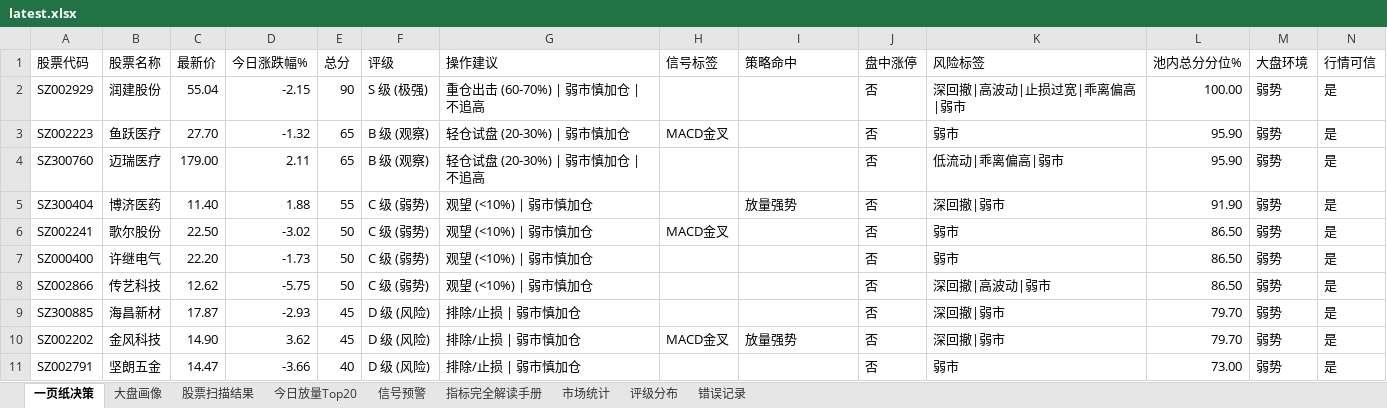
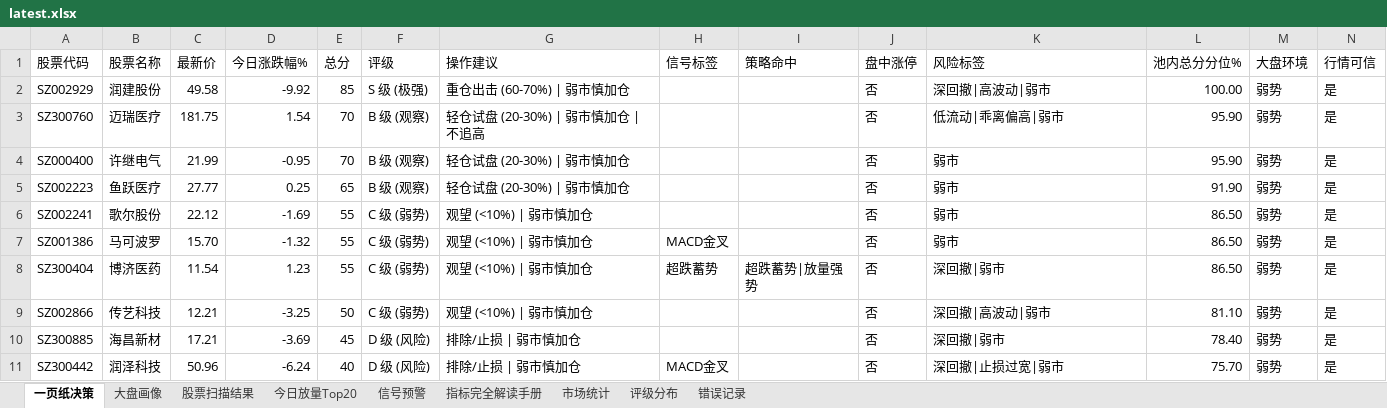
Before and after one commit to gaoyouxiaochao/stock-scanner-v79, an Excel workbook: results/latest.xlsx, sheet 一页纸决策, drawn as a sheet; only a part is shown; values as stored, in another font and other column widths than the file's, no cell formats; conditional formats not drawn; removed rows and columns are numbered as before the commit, all else as after; the diff covers the shown part only; the diff names each change by its address in the sheet, - before the commit and + after, or states it on an @@ line.

```diff
--- a/results/latest.xlsx (sheet 一页纸决策)
+++ b/results/latest.xlsx (sheet 一页纸决策)
-C2 (最新价): 55.04
+C2 (最新价): 49.58
-D2 (今日涨跌幅%): -2.15
+D2 (今日涨跌幅%): -9.92
-E2 (总分): 90
+E2 (总分): 85
-G2 (操作建议): 重仓出击 (60-70%) | 弱市慎加仓 | 不追高
+G2 (操作建议): 重仓出击 (60-70%) | 弱市慎加仓
-K2 (风险标签): 深回撤|高波动|止损过宽|乖离偏高|弱市
+K2 (风险标签): 深回撤|高波动|弱市
-row 3: SZ002223 | 鱼跃医疗 | 27.70 | -1.32 | 65 | B 级 (观察) | 轻仓试盘 (20-30%) | 弱市慎加仓 | MACD金叉 |  | 否 | 弱市 | 95.90 | 弱势 | 是
-C3 (最新价): 179.00
+C3 (最新价): 181.75
-D3 (今日涨跌幅%): 2.11
+D3 (今日涨跌幅%): 1.54
-E3 (总分): 65
+E3 (总分): 70
-row 5: SZ300404 | 博济医药 | 11.40 | 1.88 | 55 | C 级 (弱势) | 观望 (<10%) | 弱市慎加仓 |  | 放量强势 | 否 | 深回撤|弱市 | 91.90 | 弱势 | 是
+row 4: SZ000400 | 许继电气 | 21.99 | -0.95 | 70 | B 级 (观察) | 轻仓试盘 (20-30%) | 弱市慎加仓 |  |  | 否 | 弱市 | 95.90 | 弱势 | 是
+row 5: SZ002223 | 鱼跃医疗 | 27.77 | 0.25 | 65 | B 级 (观察) | 轻仓试盘 (20-30%) | 弱市慎加仓 |  |  | 否 | 弱市 | 91.90 | 弱势 | 是
-C6 (最新价): 22.50
+C6 (最新价): 22.12
-D6 (今日涨跌幅%): -3.02
+D6 (今日涨跌幅%): -1.69
-E6:E7 (总分): 50
+E6:E7 (总分): 55
-H6 (信号标签): MACD金叉
+H6 (信号标签): (empty)
-A7 (股票代码): SZ000400
+A7 (股票代码): SZ001386
-B7 (股票名称): 许继电气
+B7 (股票名称): 马可波罗
-C7 (最新价): 22.20
+C7 (最新价): 15.70
-D7 (今日涨跌幅%): -1.73
+D7 (今日涨跌幅%): -1.32
-H7 (信号标签): (empty)
+H7 (信号标签): MACD金叉
+row 8: SZ300404 | 博济医药 | 11.54 | 1.23 | 55 | C 级 (弱势) | 观望 (<10%) | 弱市慎加仓 | 超跌蓄势 | 超跌蓄势|放量强势 | 否 | 深回撤|弱市 | 86.50 | 弱势 | 是
-C9 (最新价): 12.62
+C9 (最新价): 12.21
-D9 (今日涨跌幅%): -5.75
+D9 (今日涨跌幅%): -3.25
-L9 (池内总分分位%): 86.50
+L9 (池内总分分位%): 81.10
-C10 (最新价): 17.87
+C10 (最新价): 17.21
-D10 (今日涨跌幅%): -2.93
+D10 (今日涨跌幅%): -3.69
-L10 (池内总分分位%): 79.70
+L10 (池内总分分位%): 78.40
-row 10: SZ002202 | 金风科技 | 14.90 | 3.62 | 45 | D 级 (风险) | 排除/止损 | 弱市慎加仓 | MACD金叉 | 放量强势 | 否 | 深回撤|弱市 | 79.70 | 弱势 | 是
-row 11: SZ002791 | 坚朗五金 | 14.47 | -3.66 | 40 | D 级 (风险) | 排除/止损 | 弱市慎加仓 |  |  | 否 | 弱市 | 73.00 | 弱势 | 是
+row 11: SZ300442 | 润泽科技 | 50.96 | -6.24 | 40 | D 级 (风险) | 排除/止损 | 弱市慎加仓 | MACD金叉 |  | 否 | 深回撤|止损过宽|弱市 | 75.70 | 弱势 | 是
```
Also changed, not shown: 10 added rows, 10 removed rows and 60 edited cells elsewhere in this sheet, sheet 股票扫描结果, sheet 今日放量Top20, sheet 大盘画像, sheet 信号预警, sheet 评级分布, cell formats, 1 other file.
